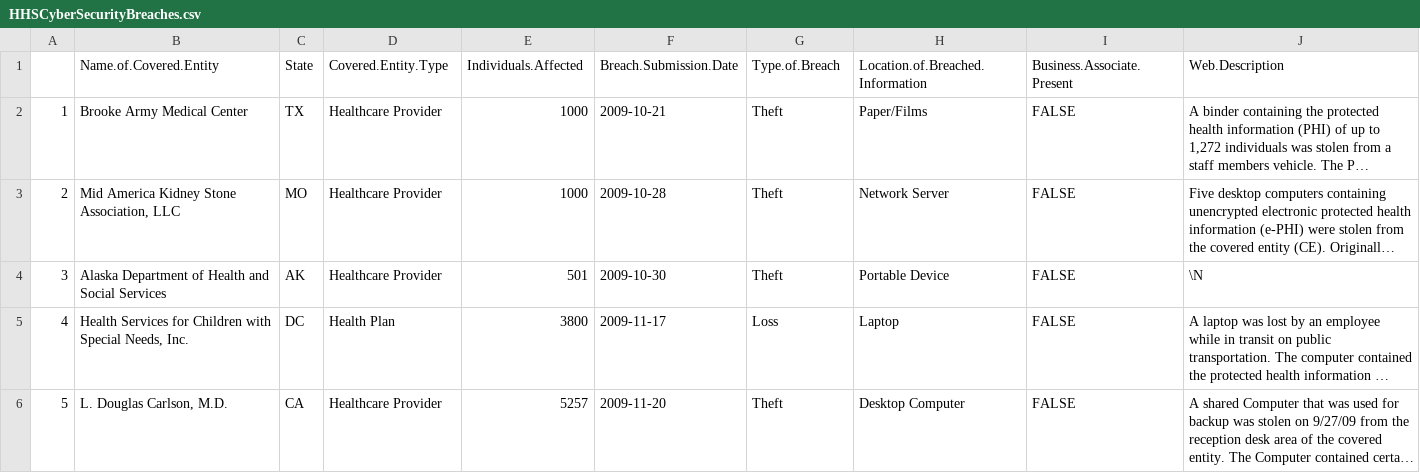
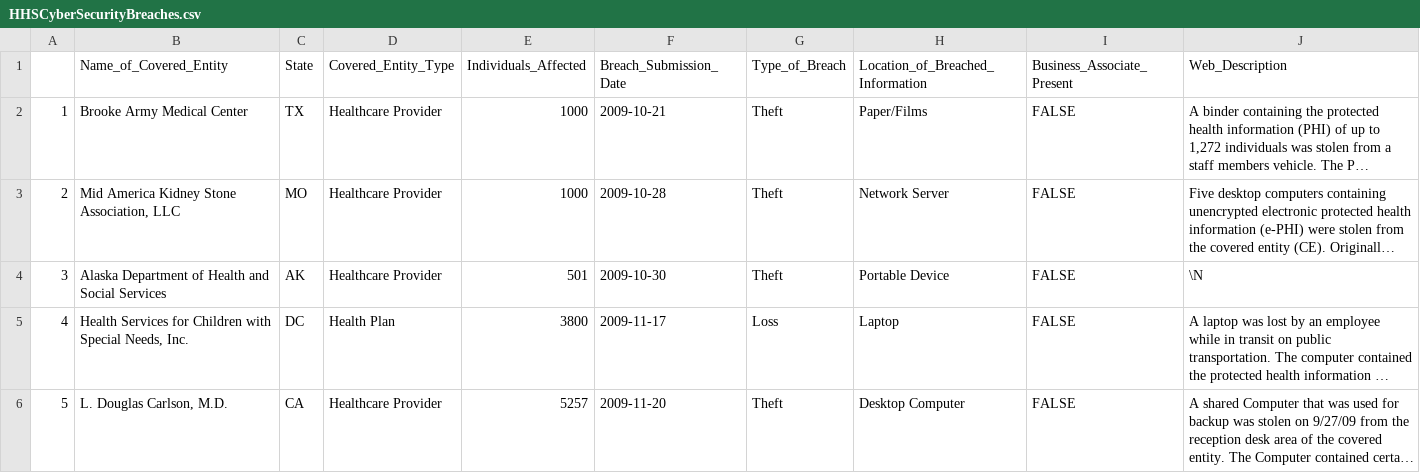
Before and after one commit to Code-Institute-Submissions/CyberSecurityImpactDataVisualization, a CSV file: data/HHSCyberSecurityBreaches.csv, drawn as a sheet; only a part is shown; long unchanged cells end in …; the diff names each change by its address in the sheet, - before the commit and + after, or states it on an @@ line.

Commit message:
Added state selector, types of breach and breached information bar charts, type of attack distribution charts.

```diff
--- a/data/HHSCyberSecurityBreaches.csv
+++ b/data/HHSCyberSecurityBreaches.csv
-B1: Name.of.Covered.Entity
+B1: Name_of_Covered_Entity
-D1: Covered.Entity.Type
+D1: Covered_Entity_Type
-E1: Individuals.Affected
+E1: Individuals_Affected
-F1: Breach.Submission.Date
+F1: Breach_Submission_Date
-G1: Type.of.Breach
+G1: Type_of_Breach
-H1: Location.of.Breached.Information
+H1: Location_of_Breached_Information
-I1: Business.Associate.Present
+I1: Business_Associate_Present
-J1: Web.Description
+J1: Web_Description
```
Also changed, not shown: 3 other files.
